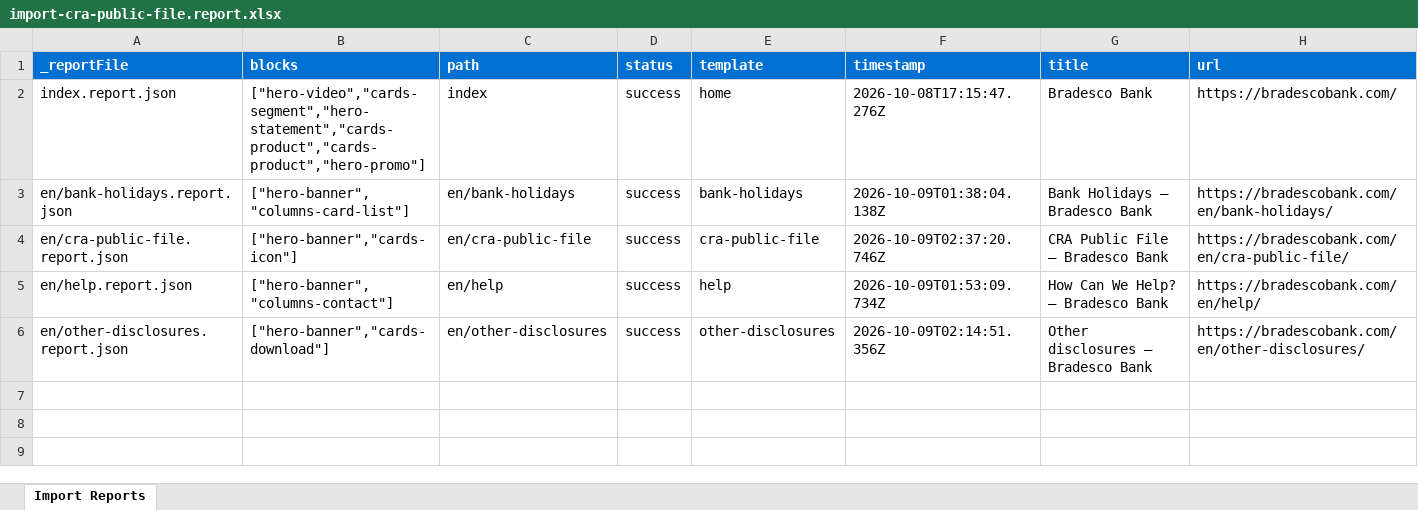
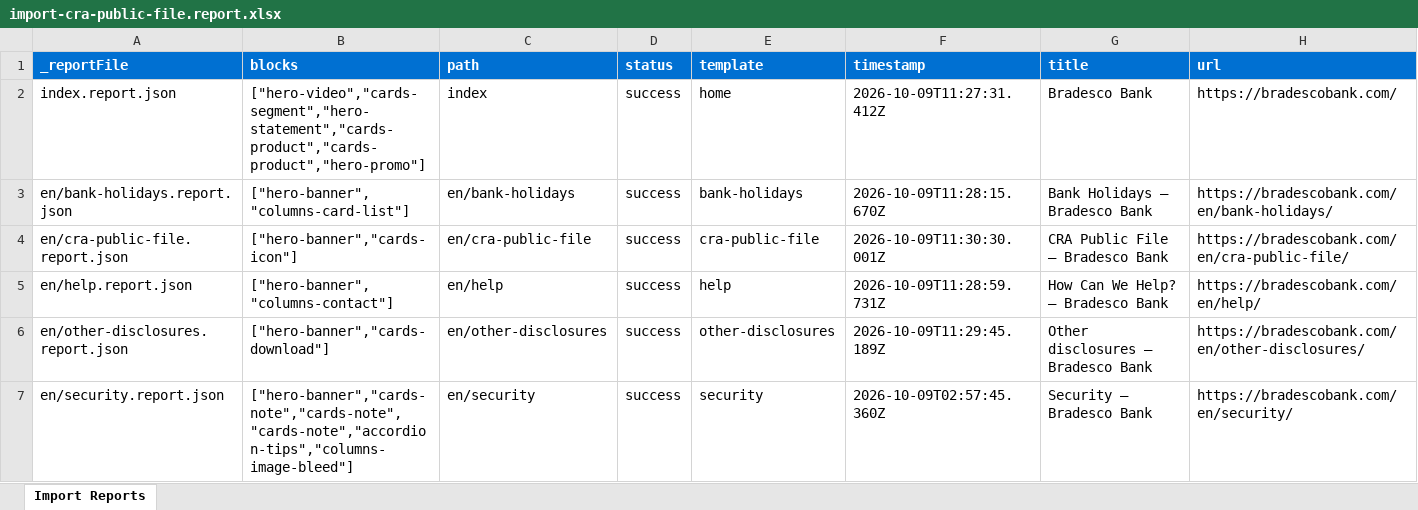
Before and after one commit to blefebvre/xw-oct-8, an Excel workbook: tools/importer/reports/import-cra-public-file.report.xlsx, sheet Import Reports, drawn as a sheet; values as stored, in another font and other column widths than the file's, no borders; the diff names each change by its address in the sheet, - before the commit and + after, or states it on an @@ line.

```diff
--- a/tools/importer/reports/import-cra-public-file.report.xlsx (sheet Import Reports)
+++ b/tools/importer/reports/import-cra-public-file.report.xlsx (sheet Import Reports)
-F2 (timestamp): 2026-10-08T17:15:47.276Z
+F2 (timestamp): 2026-10-09T11:27:31.412Z
-F3 (timestamp): 2026-10-09T01:38:04.138Z
+F3 (timestamp): 2026-10-09T11:28:15.670Z
-F4 (timestamp): 2026-10-09T02:37:20.746Z
+F4 (timestamp): 2026-10-09T11:30:30.001Z
-F5 (timestamp): 2026-10-09T01:53:09.734Z
+F5 (timestamp): 2026-10-09T11:28:59.731Z
-F6 (timestamp): 2026-10-09T02:14:51.356Z
+F6 (timestamp): 2026-10-09T11:29:45.189Z
+row 7: en/security.report.json | ["hero-banner","cards-note","cards-note","cards-note","accordion-tips","columns-image-bleed"] | en/security | success | security | 2026-10-09T02:57:45.360Z | Security – Bradesco Bank | https://bradescobank.com/en/security/
```
Also changed, not shown: tools/importer/reports/import-bank-holidays.report.xlsx, tools/importer/reports/import-help.report.xlsx, 45 other files.
